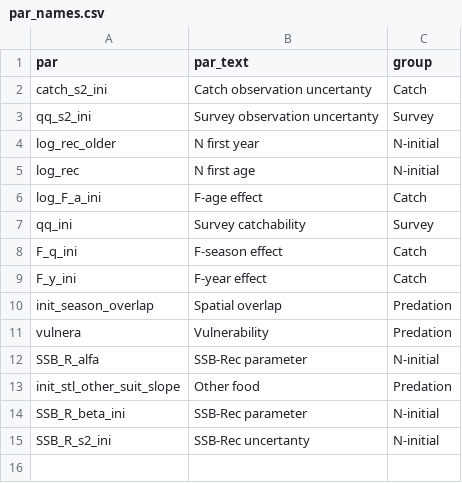
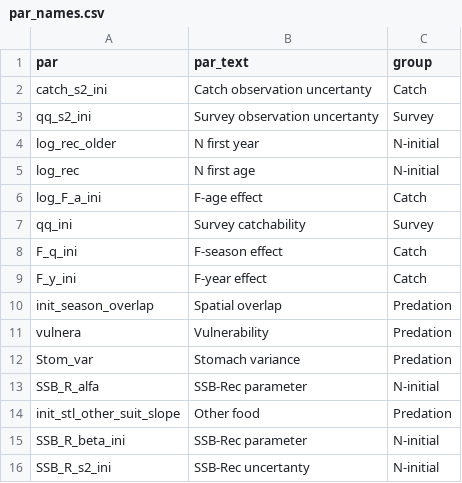
Before and after one commit to ices-eg/wg_WGSAM, a CSV file: NorthSeaKeyRun_2023/HTML/par_names.csv, drawn as a sheet.

```diff
--- a/NorthSeaKeyRun_2023/HTML/par_names.csv
+++ b/NorthSeaKeyRun_2023/HTML/par_names.csv
@@ -11,2 +11,3 @@ init_season_overlap,Spatial overlap,Predation
 vulnera,Vulnerability,Predation
+Stom_var,Stomach variance,Predation
 SSB_R_alfa,SSB-Rec parameter,N-initial
```
Also changed, not shown: 49 other files.
